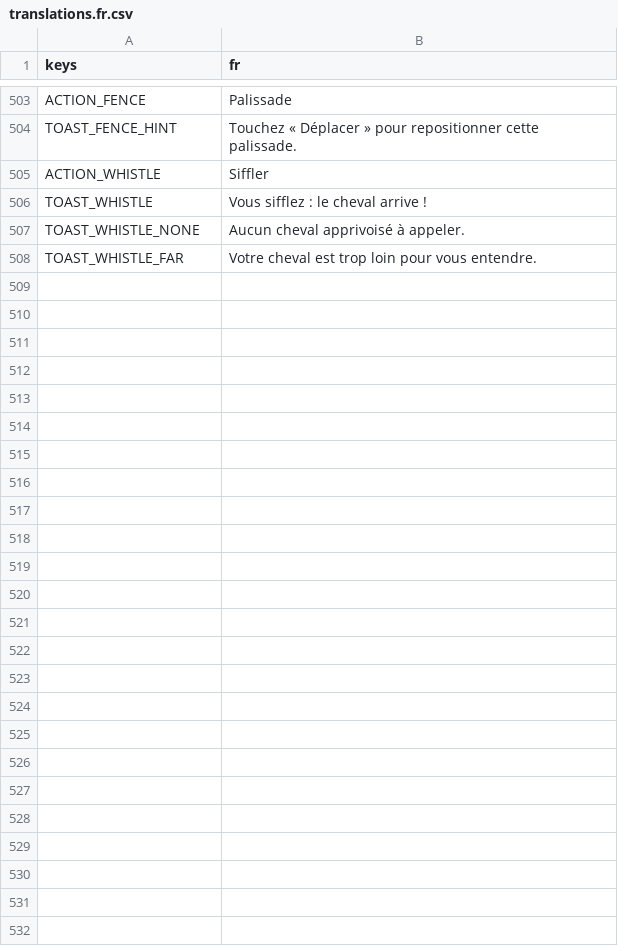
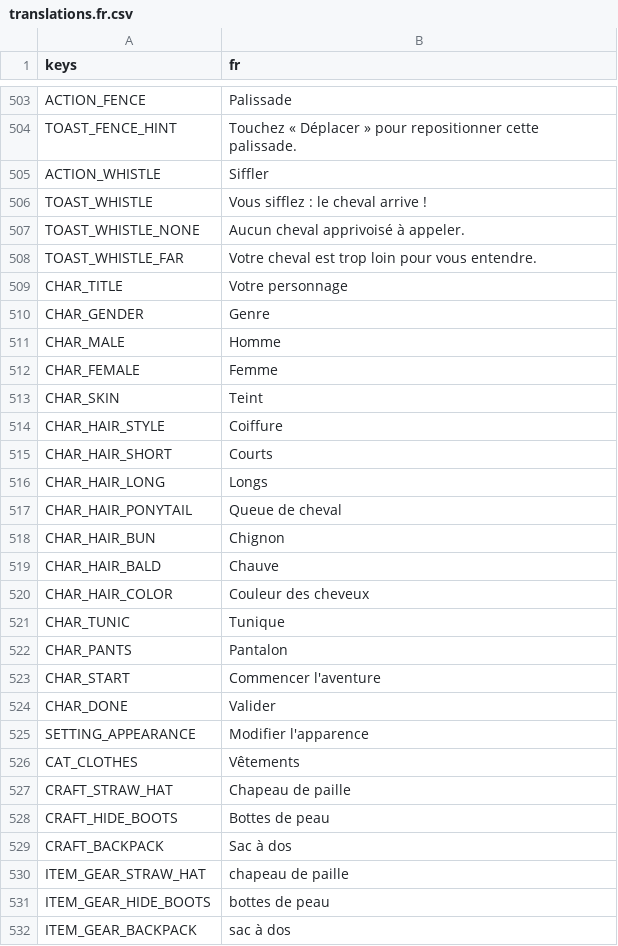
Before and after one commit to CharlieG42/ZimutAdventure, a CSV file: locales/translations.fr.csv, drawn as a sheet; only a part is shown, gaps mark what is left out.

```diff
--- a/locales/translations.fr.csv
+++ b/locales/translations.fr.csv
@@ -508 +508,25 @@ TOAST_WHISTLE_NONE,Aucun cheval apprivoisé à appeler.
 TOAST_WHISTLE_FAR,Votre cheval est trop loin pour vous entendre.
+CHAR_TITLE,Votre personnage
+CHAR_GENDER,Genre
+CHAR_MALE,Homme
+CHAR_FEMALE,Femme
+CHAR_SKIN,Teint
+CHAR_HAIR_STYLE,Coiffure
+CHAR_HAIR_SHORT,Courts
+CHAR_HAIR_LONG,Longs
+CHAR_HAIR_PONYTAIL,Queue de cheval
+CHAR_HAIR_BUN,Chignon
+CHAR_HAIR_BALD,Chauve
+CHAR_HAIR_COLOR,Couleur des cheveux
+CHAR_TUNIC,Tunique
+CHAR_PANTS,Pantalon
+CHAR_START,Commencer l'aventure
+CHAR_DONE,Valider
+SETTING_APPEARANCE,Modifier l'apparence
+CAT_CLOTHES,Vêtements
+CRAFT_STRAW_HAT,Chapeau de paille
+CRAFT_HIDE_BOOTS,Bottes de peau
+CRAFT_BACKPACK,Sac à dos
+ITEM_GEAR_STRAW_HAT,chapeau de paille
+ITEM_GEAR_HIDE_BOOTS,bottes de peau
+ITEM_GEAR_BACKPACK,sac à dos
```
Also changed, not shown: locales/translations.en.csv, 16 other files.
